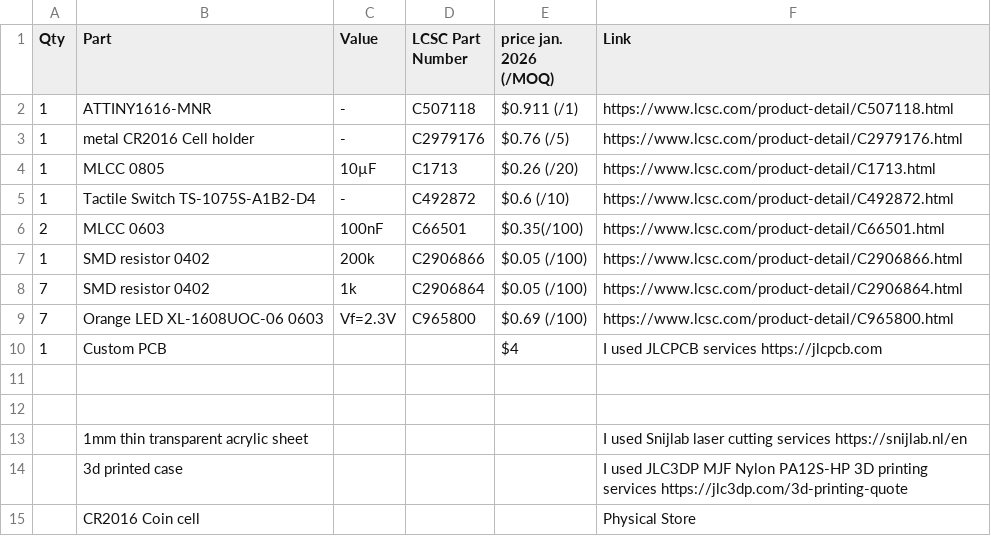
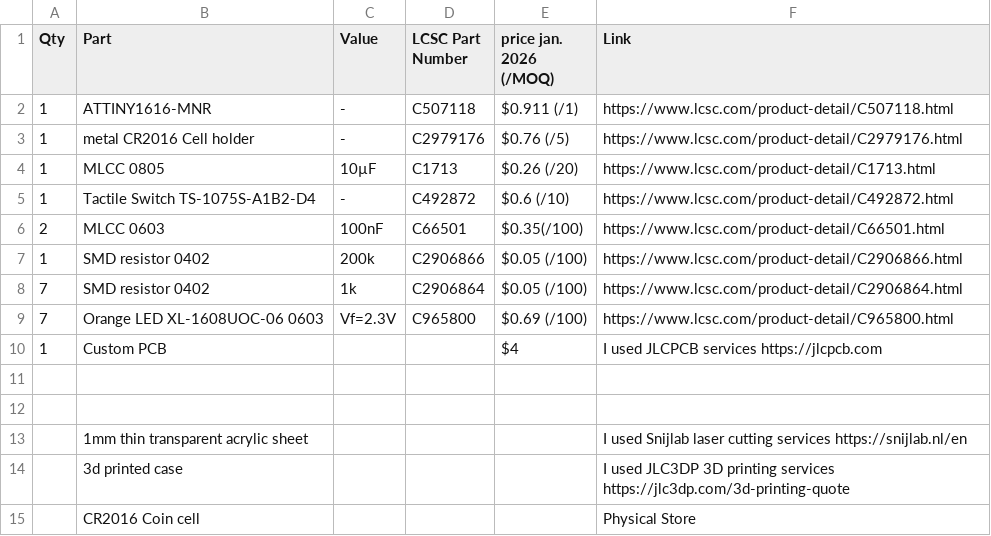
Before and after one commit to Dieu-de-l-elec/Pocket-Dice, a CSV file: BOM.csv, drawn as a sheet.

Commit message:
Update BOM.csv

```diff
--- a/BOM.csv
+++ b/BOM.csv
@@ -13,3 +13,3 @@ Qty, Part, Value, LCSC Part Number, price jan. 2026 (/MOQ), Link
 ,1mm thin transparent acrylic sheet,,,, I used Snijlab laser cutting services https://snijlab.nl/en
-,3d printed case,,,, I used JLC3DP MJF Nylon PA12S-HP 3D printing services https://jlc3dp.com/3d-printing-quote
+,3d printed case,,,, I used JLC3DP 3D printing services https://jlc3dp.com/3d-printing-quote
 ,CR2016 Coin cell,,,, Physical Store
```
